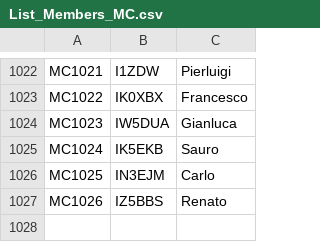
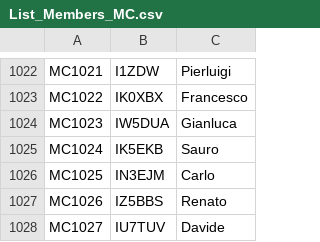
Before and after one commit to bjornekelund/dxlog, a CSV file: mcdqp/List_Members_MC.csv, drawn as a sheet; only a part is shown, gaps mark what is left out.

```diff
--- a/mcdqp/List_Members_MC.csv
+++ b/mcdqp/List_Members_MC.csv
@@ -1027 +1027,2 @@ MC1025;IN3EJM;Carlo
 MC1026;IZ5BBS;Renato
+MC1027;IU7TUV;Davide
```
Also changed, not shown: agcw/Mitglieder.csv, fistsspr/fistsmembers.csv, 30 other files.
